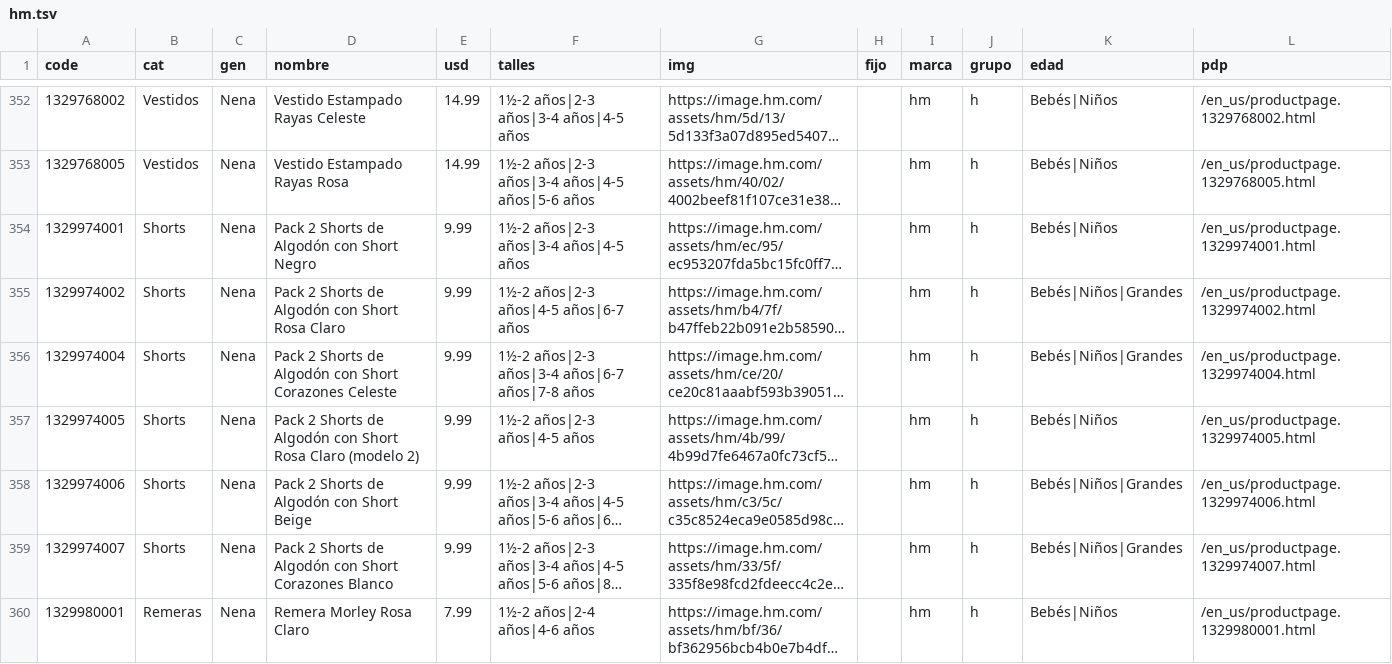
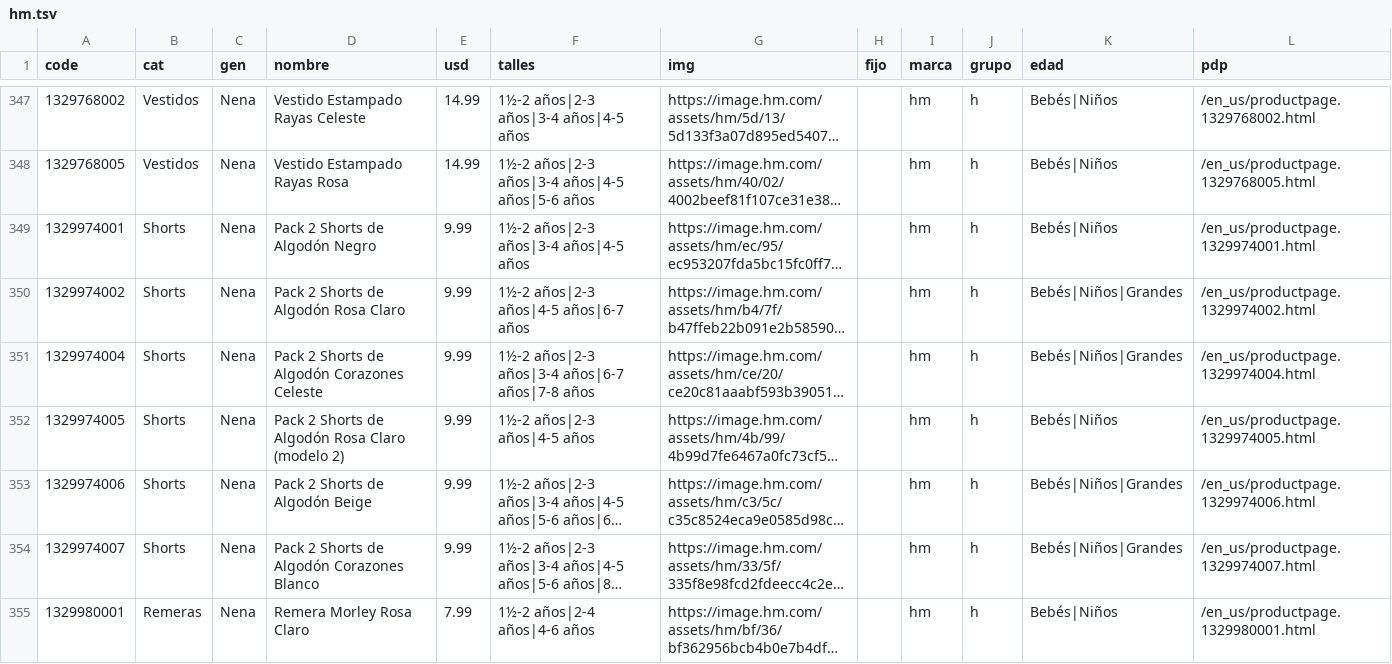
Before and after one commit to pcampodoni-ux/topp-preventa, a TSV file: tools/hm.tsv, drawn as a sheet; only a part is shown, gaps mark what is left out; long unchanged cells end in …; addresses are those after the commit; the diff covers the shown part only; the diff names each change by its address in the sheet, - before the commit and + after, or states it on an @@ line.

```diff
--- a/tools/hm.tsv
+++ b/tools/hm.tsv
-D349 (nombre): Pack 2 Shorts de Algodón con Short Negro
+D349 (nombre): Pack 2 Shorts de Algodón Negro
-D350 (nombre): Pack 2 Shorts de Algodón con Short Rosa Claro
+D350 (nombre): Pack 2 Shorts de Algodón Rosa Claro
-D351 (nombre): …de Algodón con Short Corazones Celeste
+D351 (nombre): …de Algodón Corazones Celeste
-D352 (nombre): …de Algodón con Short Rosa Claro…
+D352 (nombre): …de Algodón Rosa Claro…
-D353 (nombre): Pack 2 Shorts de Algodón con Short Beige
+D353 (nombre): Pack 2 Shorts de Algodón Beige
-D354 (nombre): …de Algodón con Short Corazones Blanco
+D354 (nombre): …de Algodón Corazones Blanco
```
Also changed, not shown: 5 removed rows and 55 edited cells elsewhere in this file, tools/gapfactory_all.tsv, 11 other files.
